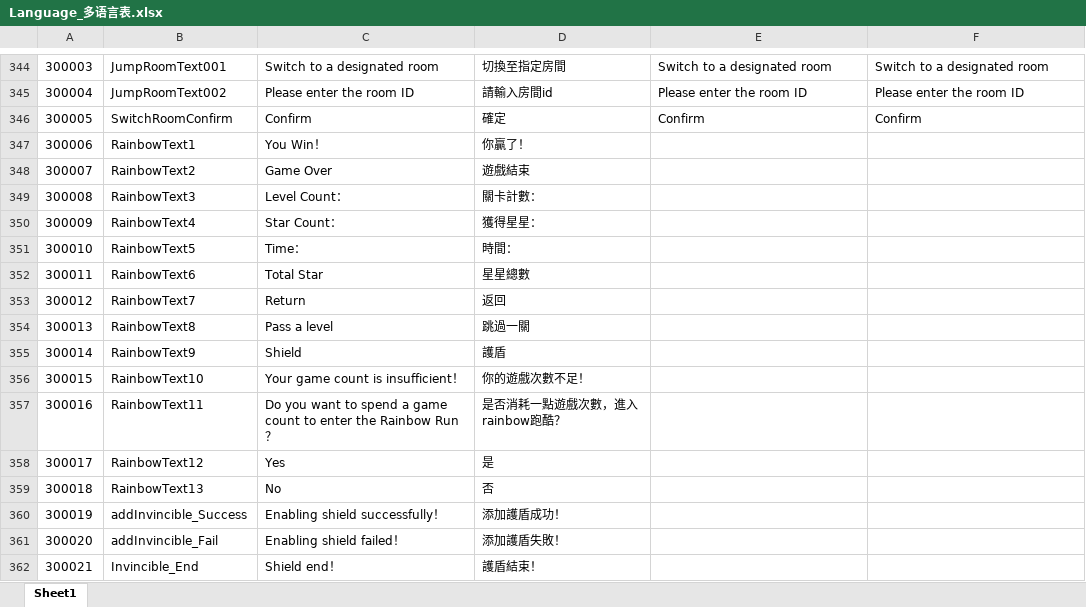
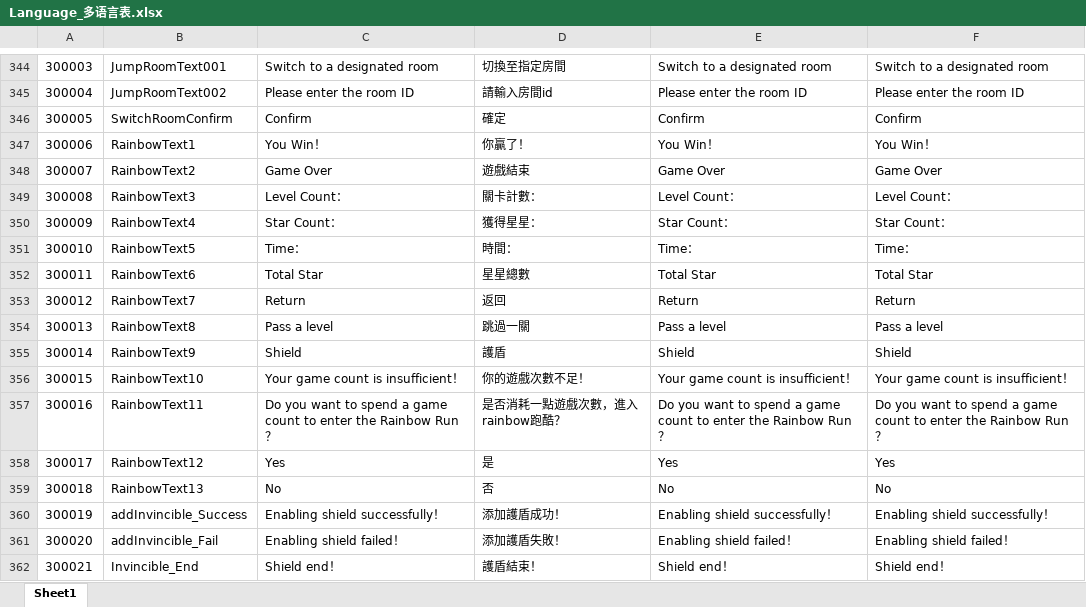
Before and after one commit to mobox-lab/dragonverse, an Excel workbook: dragon-verse/Excels/Language_多语言表.xlsx, sheet Sheet1, drawn as a sheet; only a part is shown, gaps mark what is left out; values as stored, in another font and other column widths than the file's, no borders; the diff covers the shown part only; the diff names each change by its address in the sheet, - before the commit and + after, or states it on an @@ line.

```diff
--- a/dragon-verse/Excels/Language_多语言表.xlsx (sheet Sheet1)
+++ b/dragon-verse/Excels/Language_多语言表.xlsx (sheet Sheet1)
-E347: (empty)
+E347: You Win！
-F347: (empty)
+F347: You Win！
-E348: (empty)
+E348: Game Over
-F348: (empty)
+F348: Game Over
-E349: (empty)
+E349: Level Count：
-F349: (empty)
+F349: Level Count：
-E350: (empty)
+E350: Star Count：
-F350: (empty)
+F350: Star Count：
-E351: (empty)
+E351: Time：
-F351: (empty)
+F351: Time：
-E352: (empty)
+E352: Total Star
-F352: (empty)
+F352: Total Star
-E353: (empty)
+E353: Return
-F353: (empty)
+F353: Return
-E354: (empty)
+E354: Pass a level
-F354: (empty)
+F354: Pass a level
-E355: (empty)
+E355: Shield
-F355: (empty)
+F355: Shield
-E356: (empty)
+E356: Your game count is insufficient！
-F356: (empty)
+F356: Your game count is insufficient！
-E357: (empty)
+E357: Do you want to spend a game count to enter the Rainbow Run？
-F357: (empty)
+F357: Do you want to spend a game count to enter the Rainbow Run？
-E358: (empty)
+E358: Yes
-F358: (empty)
+F358: Yes
-E359: (empty)
+E359: No
-F359: (empty)
+F359: No
-E360: (empty)
+E360: Enabling shield successfully！
-F360: (empty)
+F360: Enabling shield successfully！
-E361: (empty)
+E361: Enabling shield failed！
-F361: (empty)
+F361: Enabling shield failed！
-E362: (empty)
+E362: Shield end！
-F362: (empty)
+F362: Shield end！
```
Also changed, not shown: 5 added rows and 4 edited cells elsewhere in this sheet, 2 other files.
